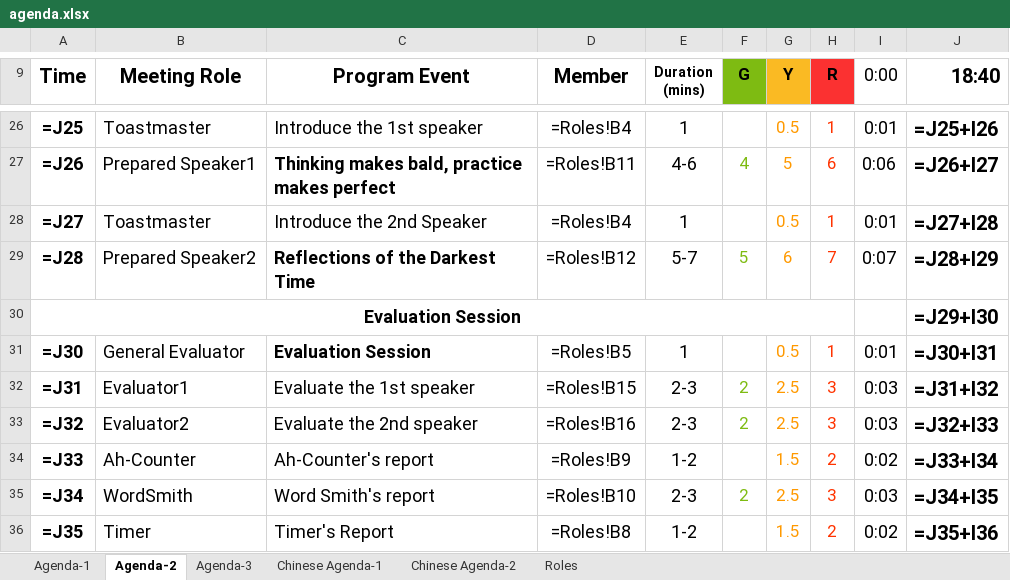
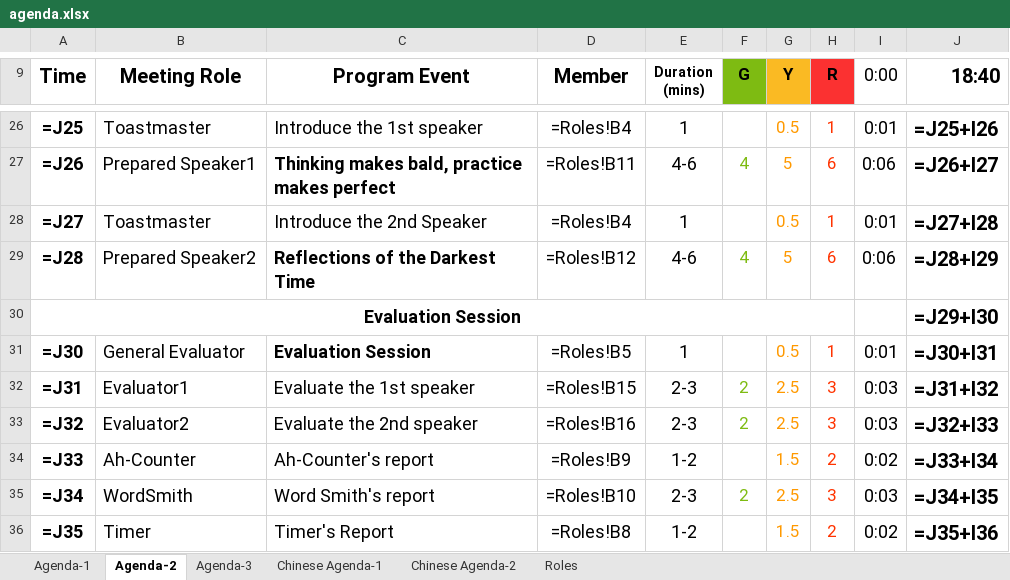
Before and after one commit to elliotzh/ms-toastmaster, an Excel workbook: agenda_generator/output/agenda.xlsx, sheet Agenda-2, drawn as a sheet; only a part is shown, gaps mark what is left out; values as stored, in another font and other column widths than the file's, no borders; formulas without a stored value are shown as written; charts and pictures not drawn; the diff names each change by its address in the sheet, - before the commit and + after, or states it on an @@ line.

```diff
--- a/agenda_generator/output/agenda.xlsx (sheet Agenda-2)
+++ b/agenda_generator/output/agenda.xlsx (sheet Agenda-2)
-E29 (Duration (mins)): 5-7
+E29 (Duration (mins)): 4-6
-F29 (G): 5
+F29 (G): 4
-G29 (Y): 6
+G29 (Y): 5
-H29 (R): 7
+H29 (R): 6
-I29 (0:00): 0:07
+I29 (0:00): 0:06
```
Also changed, not shown: sheet Roles, charts or pictures, 2 other files.
